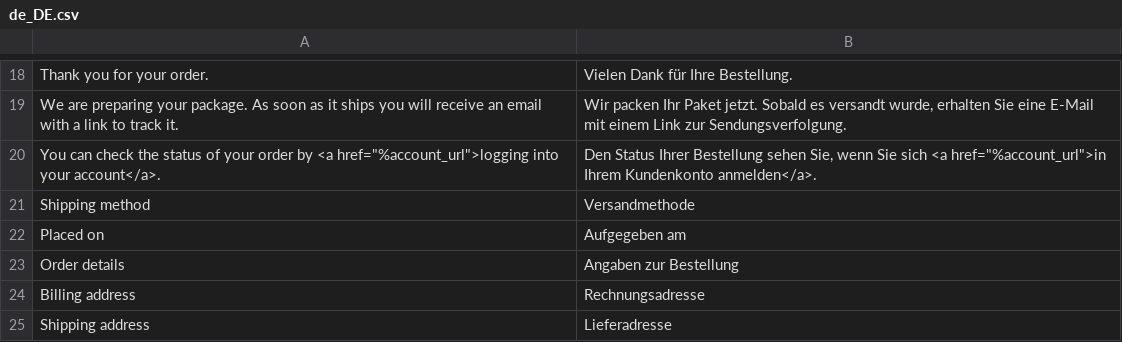
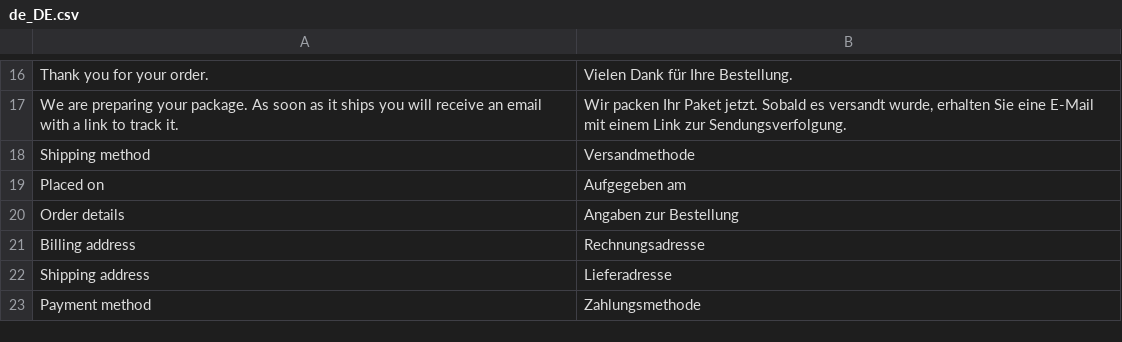
Before and after one commit to pixelperfectat/magento2-module-sales-email, a CSV file: src/i18n/de_DE.csv, drawn as a sheet; only a part is shown, gaps mark what is left out; the shorter side is filled out with more unchanged rows; the diff covers the shown part only.

```diff
--- a/src/i18n/de_DE.csv
+++ b/src/i18n/de_DE.csv
@@ -19,3 +17,2 @@
 "We are preparing your package. As soon as it ships you will receive an email with a link to track it.","Wir packen Ihr Paket jetzt. Sobald es versandt wurde, erhalten Sie eine E-Mail mit einem Link zur Sendungsverfolgung."
-"You can check the status of your order by <a href=""%account_url"">logging into your account</a>.","Den Status Ihrer Bestellung sehen Sie, wenn Sie sich <a href=""%account_url"">in Ihrem Kundenkonto anmelden</a>."
 "Shipping method","Versandmethode"
```
Also changed, not shown: 1 added row and 16 removed rows elsewhere in this file, src/i18n/en_US.csv, 4 other files.
